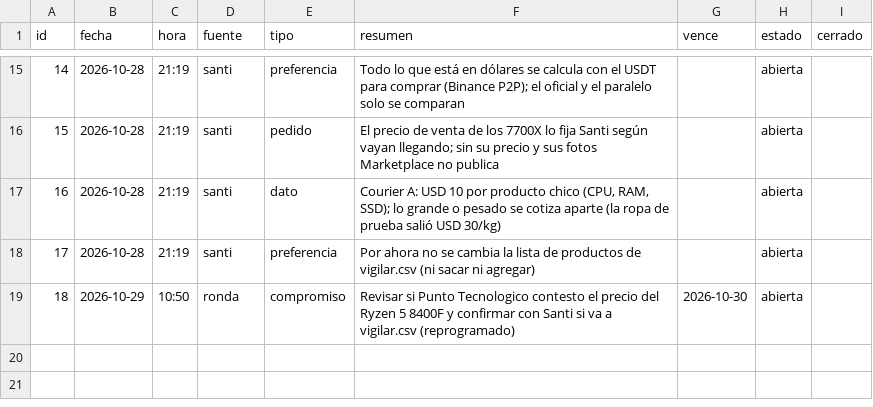
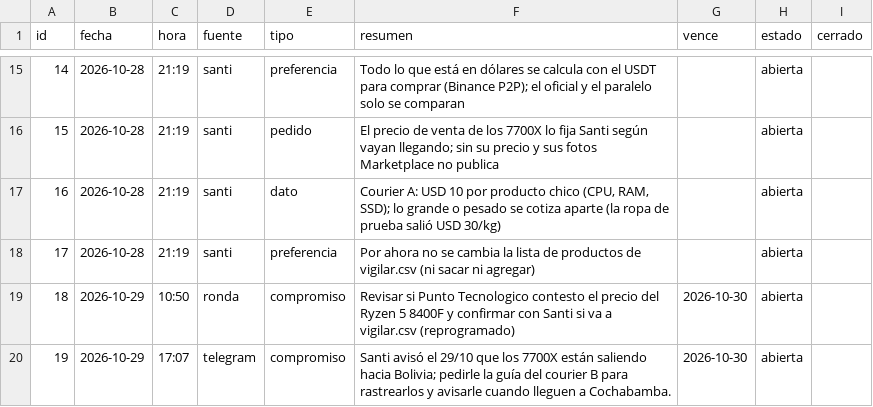
Before and after one commit to Santi491/Claude-, a CSV file: memoria-gerente.csv, drawn as a sheet; only a part is shown, gaps mark what is left out; the diff names each change by its address in the sheet, - before the commit and + after, or states it on an @@ line.

Commit message:
Memoria del Gerente: nota nueva

```diff
--- a/memoria-gerente.csv
+++ b/memoria-gerente.csv
+row 20: 19 | 2026-10-29 | 17:07 | telegram | compromiso | Santi avisó el 29/10 que los 7700X están saliendo hacia Bolivia; pedirle la guía del courier B para rastrearlos y avisarle cuando lleguen a Cochabamba. | 2026-10-30 | abierta
```
